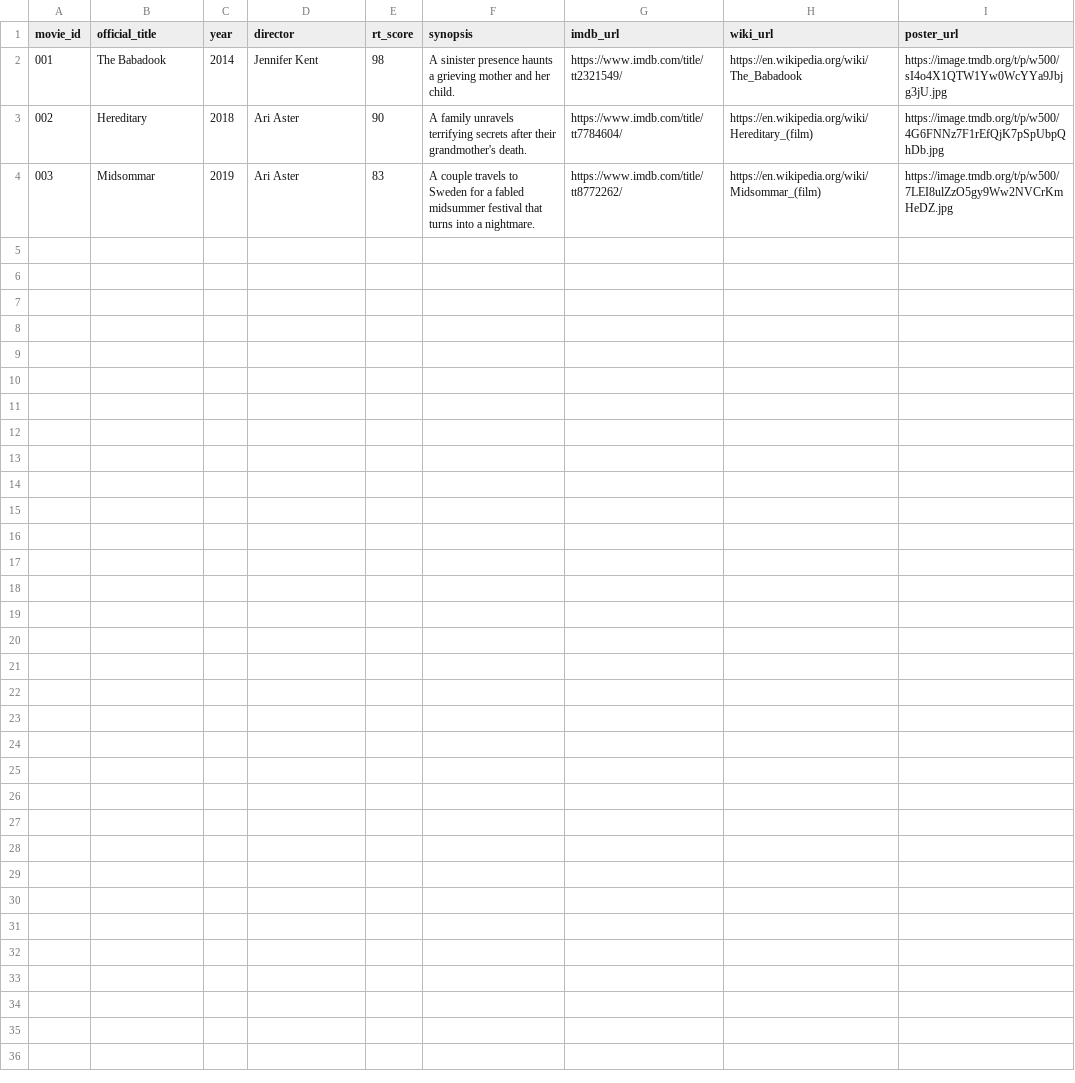
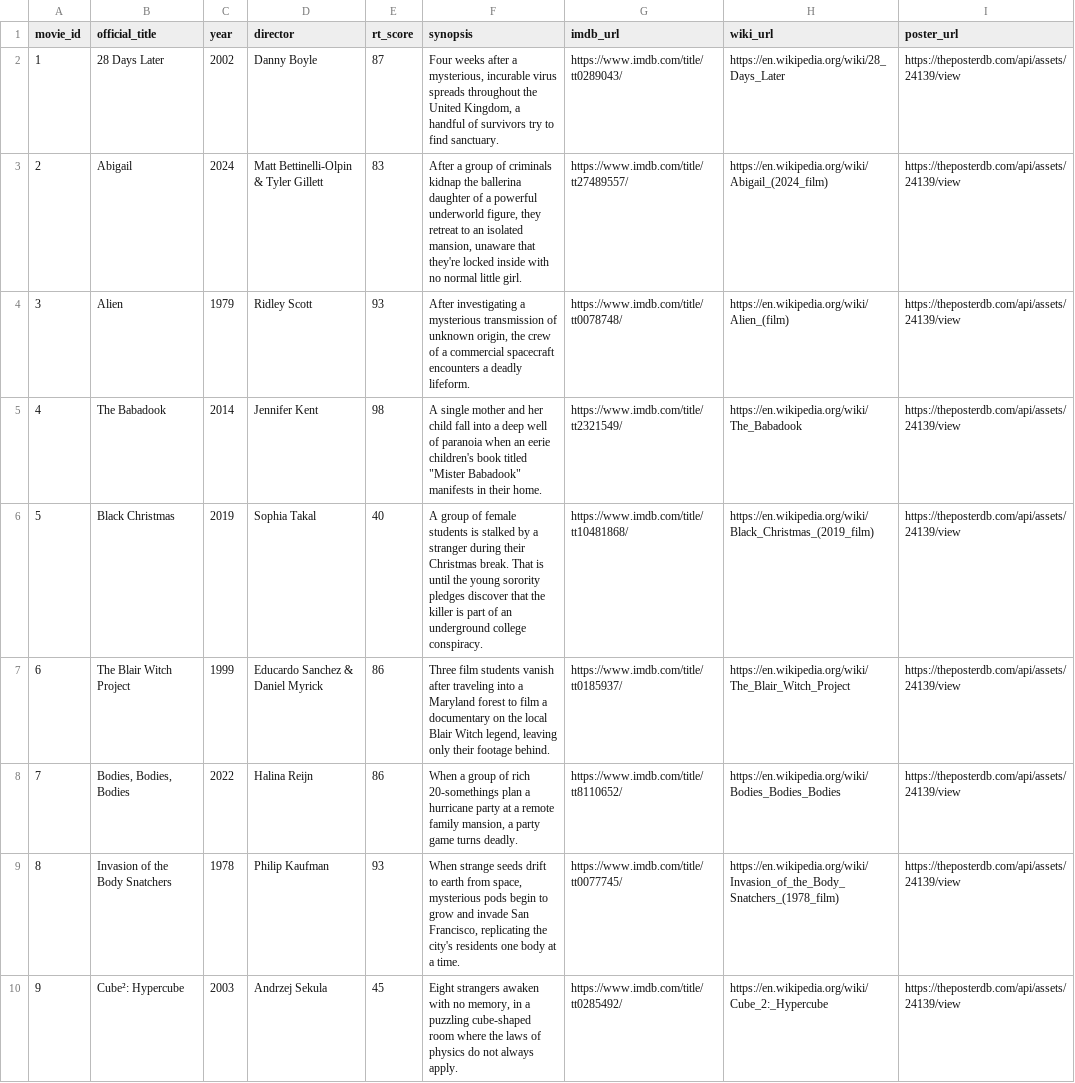
Before and after one commit to brutus-the-homeschooler/HMC, a CSV file: metadata.csv, drawn as a sheet; removed rows and columns are numbered as before the commit, all else as after; the diff names each change by its address in the sheet, - before the commit and + after, or states it on an @@ line.

Commit message:
Add files via upload

```diff
--- a/metadata.csv
+++ b/metadata.csv
+row 2: 1 | 28 Days Later | 2002 | Danny Boyle | 87 | Four weeks after a mysterious, incurable virus spreads throughout the United Kingdom, a handful of survivors try to find sanctuary. | https://www.imdb.com/title/tt0289043/ | https://en.wikipedia.org/wiki/28_Days_Later | https://theposterdb.com/api/assets/24139/view
+row 3: 2 | Abigail | 2024 | Matt Bettinelli-Olpin & Tyler Gillett | 83 | After a group of criminals kidnap the ballerina daughter of a powerful underworld figure, they retreat to an isolated mansion, unaware that they're locked inside with no normal little girl. | https://www.imdb.com/title/tt27489557/ | https://en.wikipedia.org/wiki/Abigail_(2024_film) | https://theposterdb.com/api/assets/24139/view
+row 4: 3 | Alien | 1979 | Ridley Scott | 93 | After investigating a mysterious transmission of unknown origin, the crew of a commercial spacecraft encounters a deadly lifeform. | https://www.imdb.com/title/tt0078748/ | https://en.wikipedia.org/wiki/Alien_(film) | https://theposterdb.com/api/assets/24139/view
-A5 (movie_id): 001
+A5 (movie_id): 4
-F5 (synopsis): A sinister presence haunts a grieving mother and her child.
+F5 (synopsis): A single mother and her child fall into a deep well of paranoia when an eerie children's book titled "Mister Babadook" manifests in their home.
-I5 (poster_url): https://image.tmdb.org/t/p/w500/sI4o4X1QTW1Yw0WcYYa9Jbjg3jU.jpg
+I5 (poster_url): https://theposterdb.com/api/assets/24139/view
-row 3: 002 | Hereditary | 2018 | Ari Aster | 90 | A family unravels terrifying secrets after their grandmother's death. | https://www.imdb.com/title/tt7784604/ | https://en.wikipedia.org/wiki/Hereditary_(film) | https://image.tmdb.org/t/p/w500/4G6FNNz7F1rEfQjK7pSpUbpQhDb.jpg
-row 4: 003 | Midsommar | 2019 | Ari Aster | 83 | A couple travels to Sweden for a fabled midsummer festival that turns into a nightmare. | https://www.imdb.com/title/tt8772262/ | https://en.wikipedia.org/wiki/Midsommar_(film) | https://image.tmdb.org/t/p/w500/7LEI8ulZzO5gy9Ww2NVCrKmHeDZ.jpg
+row 6: 5 | Black Christmas | 2019 | Sophia Takal | 40 | A group of female students is stalked by a stranger during their Christmas break. That is until the young sorority pledges discover that the killer is part of an underground college conspiracy. | https://www.imdb.com/title/tt10481868/ | https://en.wikipedia.org/wiki/Black_Christmas_(2019_film) | https://theposterdb.com/api/assets/24139/view
+row 7: 6 | The Blair Witch Project | 1999 | Educardo Sanchez & Daniel Myrick | 86 | Three film students vanish after traveling into a Maryland forest to film a documentary on the local Blair Witch legend, leaving only their footage behind. | https://www.imdb.com/title/tt0185937/ | https://en.wikipedia.org/wiki/The_Blair_Witch_Project | https://theposterdb.com/api/assets/24139/view
+row 8: 7 | Bodies, Bodies, Bodies | 2022 | Halina Reijn | 86 | When a group of rich 20-somethings plan a hurricane party at a remote family mansion, a party game turns deadly. | https://www.imdb.com/title/tt8110652/ | https://en.wikipedia.org/wiki/Bodies_Bodies_Bodies | https://theposterdb.com/api/assets/24139/view
+row 9: 8 | Invasion of the Body Snatchers | 1978 | Philip Kaufman | 93 | When strange seeds drift to earth from space, mysterious pods begin to grow and invade San Francisco, replicating the city's residents one body at a time. | https://www.imdb.com/title/tt0077745/ | https://en.wikipedia.org/wiki/Invasion_of_the_Body_Snatchers_(1978_film) | https://theposterdb.com/api/assets/24139/view
+row 10: 9 | Cube²: Hypercube | 2003 | Andrzej Sekula | 45 | Eight strangers awaken with no memory, in a puzzling cube-shaped room where the laws of physics do not always apply. | https://www.imdb.com/title/tt0285492/ | https://en.wikipedia.org/wiki/Cube_2:_Hypercube | https://theposterdb.com/api/assets/24139/view
```
